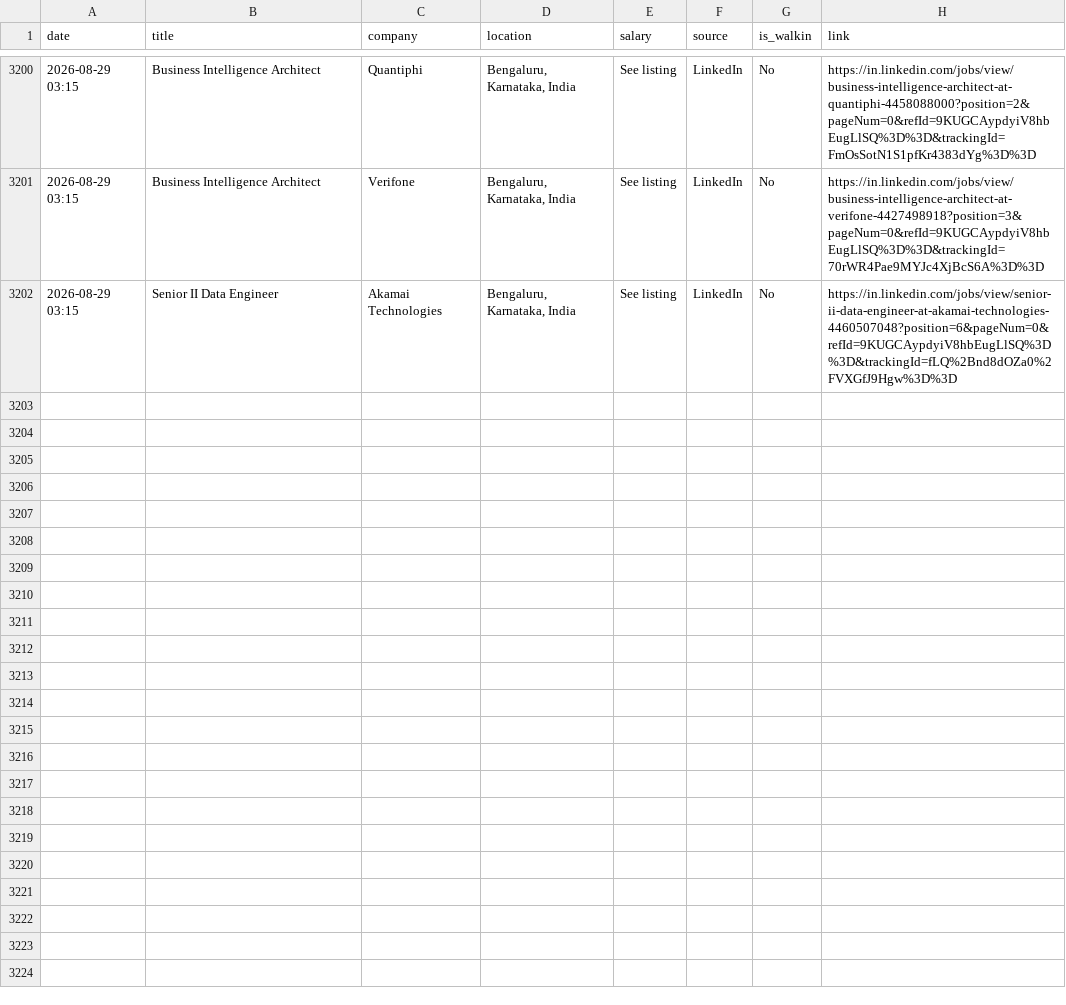
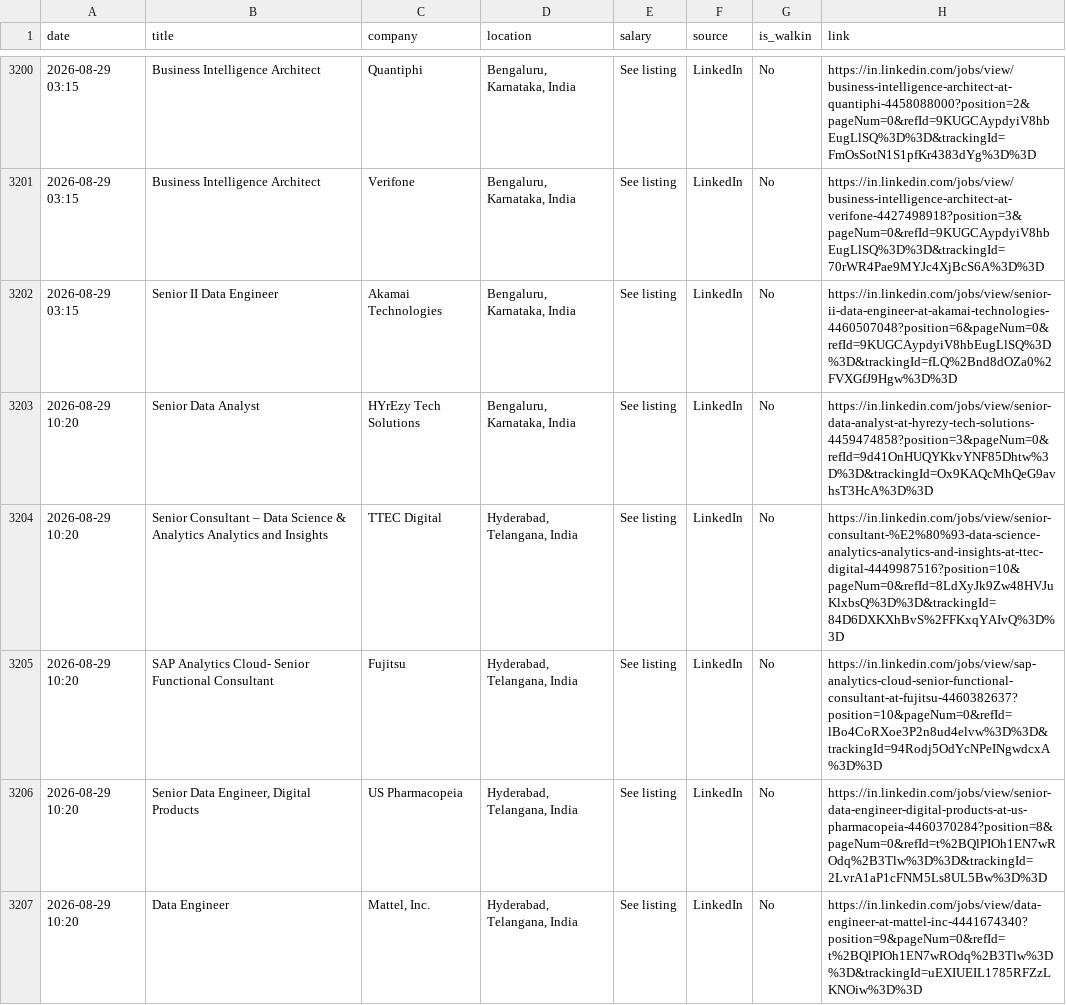
Before and after one commit to Seetha18/job-hunter, a CSV file: application_log.csv, drawn as a sheet; only a part is shown, gaps mark what is left out; the diff names each change by its address in the sheet, - before the commit and + after, or states it on an @@ line.

```diff
--- a/application_log.csv
+++ b/application_log.csv
+row 3203: 2026-08-29 10:20 | Senior Data Analyst | HYrEzy Tech Solutions | Bengaluru, Karnataka, India | See listing | LinkedIn | No | https://in.linkedin.com/jobs/view/senior-data-analyst-at-hyrezy-tech-solutions-4459474858?position=3&pageNum=0&refId=9d41OnHUQYKkvYNF85Dhtw%3D%3D&trackingId=Ox9KAQcMhQeG9avhsT3HcA%3D%3D
+row 3204: 2026-08-29 10:20 | Senior Consultant – Data Science & Analytics Analytics and Insights | TTEC Digital | Hyderabad, Telangana, India | See listing | LinkedIn | No | https://in.linkedin.com/jobs/view/senior-consultant-%E2%80%93-data-science-analytics-analytics-and-insights-at-ttec-digital-4449987516?position=10&pageNum=0&refId=8LdXyJk9Zw48HVJuKlxbsQ%3D%3D&trackingId=84D6DXKXhBvS%2FFKxqYAIvQ%3D%3D
+row 3205: 2026-08-29 10:20 | SAP Analytics Cloud- Senior Functional Consultant | Fujitsu | Hyderabad, Telangana, India | See listing | LinkedIn | No | https://in.linkedin.com/jobs/view/sap-analytics-cloud-senior-functional-consultant-at-fujitsu-4460382637?position=10&pageNum=0&refId=lBo4CoRXoe3P2n8ud4elvw%3D%3D&trackingId=94Rodj5OdYcNPeINgwdcxA%3D%3D
+row 3206: 2026-08-29 10:20 | Senior Data Engineer, Digital Products | US Pharmacopeia | Hyderabad, Telangana, India | See listing | LinkedIn | No | https://in.linkedin.com/jobs/view/senior-data-engineer-digital-products-at-us-pharmacopeia-4460370284?position=8&pageNum=0&refId=t%2BQlPIOh1EN7wROdq%2B3Tlw%3D%3D&trackingId=2LvrA1aP1cFNM5Ls8UL5Bw%3D%3D
+row 3207: 2026-08-29 10:20 | Data Engineer | Mattel, Inc. | Hyderabad, Telangana, India | See listing | LinkedIn | No | https://in.linkedin.com/jobs/view/data-engineer-at-mattel-inc-4441674340?position=9&pageNum=0&refId=t%2BQlPIOh1EN7wROdq%2B3Tlw%3D%3D&trackingId=uEXIUEIL1785RFZzLKNOiw%3D%3D
```
Also changed, not shown: 1 other file.
